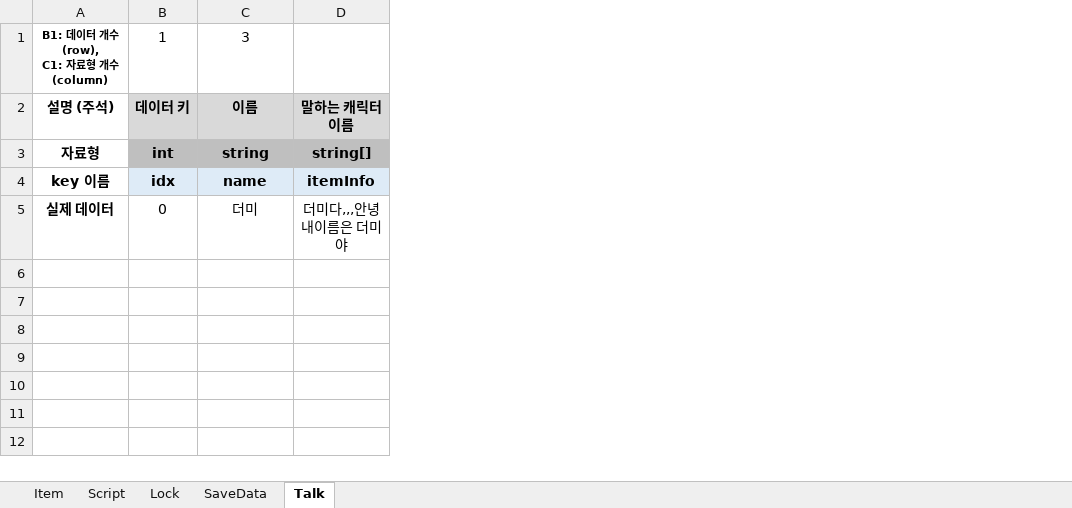
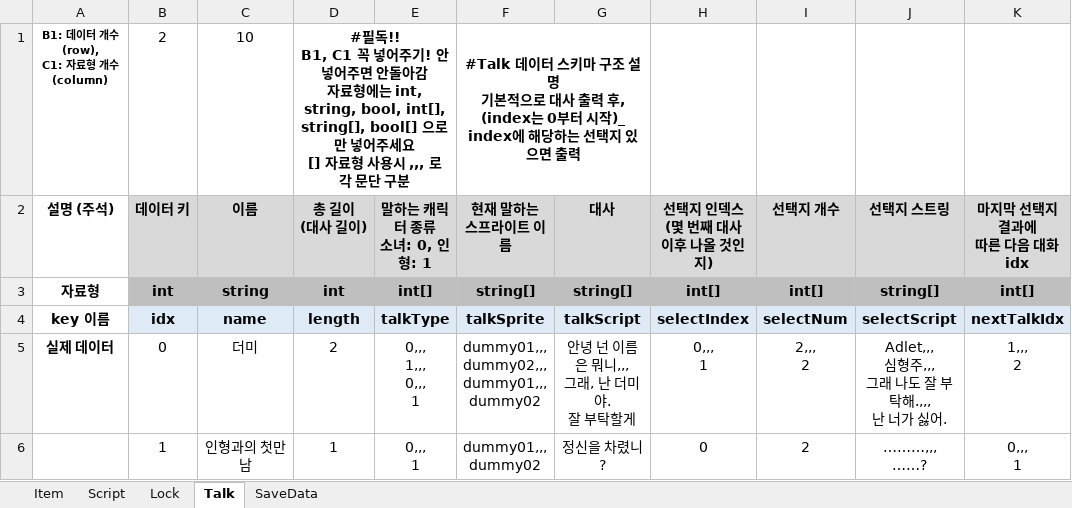
Before and after one commit to adlet0331/Marionette, an Excel workbook: bin/Assets/Resources/IngameData/DataBase.xlsx, sheet Talk, drawn as a sheet; values as stored, in another font and other column widths than the file's, no borders; removed rows and columns are numbered as before the commit, all else as after; ↵ is a line break in a cell; the diff names each change by its address in the sheet, - before the commit and + after, or states it on an @@ line.

Commit message:
TalkDataBase 추가, Excel2Json.exe 추가

```diff
--- a/bin/Assets/Resources/IngameData/DataBase.xlsx (sheet Talk)
+++ b/bin/Assets/Resources/IngameData/DataBase.xlsx (sheet Talk)
@@ sheet tab order changed: Item | Script | Lock | Talk | SaveData @@
-column D (말하는 캐릭터 이름), rows 3-5: string[] | itemInfo | 더미다,,,안녕 내이름은 더미야
+column D (총 길이 (대사 길이)), row 1: #필독!! ↵ B1, C1 꼭 넣어주기! 안 넣어주면 안돌아감 ↵ 자료형에는 int, string, bool, int[], string[], bool[] 으로만 넣어주세요 ↵ [] 자료형 사용시 ,,, 로 각 문단 구분; rows 3-5: int | length | 2
+column E (말하는 캐릭터 종류 소녀: 0, 인형: 1), rows 3-5: int[] | talkType | 0,,, ↵ 1,,, ↵ 0,,, ↵ 1
+column F (현재 말하는 스프라이트 이름), row 1: #Talk 데이터 스키마 구조 설명 ↵ 기본적으로 대사 출력 후, (index는 0부터 시작)_ ↵ index에 해당하는 선택지 있으면 출력; rows 3-5: string[] | talkSprite | dummy01,,, ↵ dummy02,,, ↵ dummy01,,, ↵ dummy02
+column G (대사), rows 3-5: string[] | talkScript | 안녕 넌 이름은 뭐니,,, ↵ 그래, 난 더미야. ↵ 잘 부탁할게
+column H (선택지 인덱스 (몇 번째 대사 이후 나올 것인지)), rows 3-5: int[] | selectIndex | 0,,, ↵ 1
+column I (선택지 개수), rows 3-5: int[] | selectNum | 2,,, ↵ 2
+column J (선택지 스트링), rows 3-5: string[] | selectScript | Adlet,,, ↵ 심형주,,, ↵ 그래 나도 잘 부탁해.,,, ↵ 난 너가 싫어.
+column K (마지막 선택지 결과에 따른 다음 대화 idx), rows 3-5: int[] | nextTalkIdx | 1,,, ↵ 2
-B1 (데이터 키): 1
+B1 (데이터 키): 2
-C1 (이름): 3
+C1 (이름): 10
+row 6:  | 1 | 인형과의 첫만남 | 1 | 0,,, ↵ 1 | dummy01,,, ↵ dummy02 | 정신을 차렸니? | 0 | 2 | ………,,, ↵ ……? | 0,,, ↵ 1
```
Also changed, not shown: sheet Script, sheet Lock, 14 other files.
